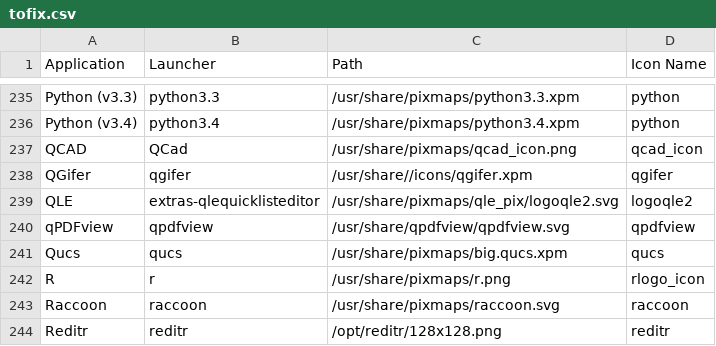
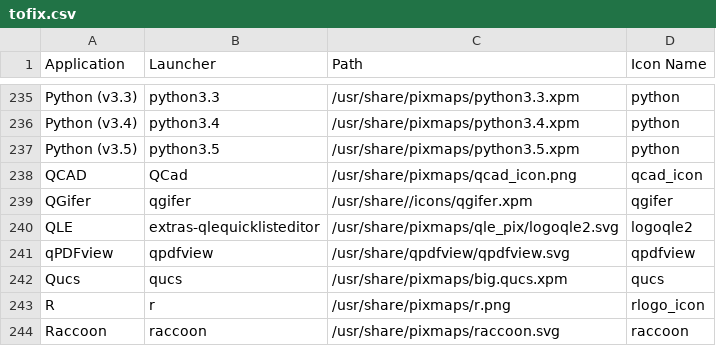
Before and after one commit to Foggalong/hardcode-fixer, a CSV file: tofix.csv, drawn as a sheet; only a part is shown, gaps mark what is left out; the shorter side is filled out with more unchanged rows.

Commit message:
Add python 3.5 support

```diff
--- a/tofix.csv
+++ b/tofix.csv
@@ -236,2 +236,3 @@ Python (v3.3),python3.3,/usr/share/pixmaps/python3.3.xpm,python
 Python (v3.4),python3.4,/usr/share/pixmaps/python3.4.xpm,python
+Python (v3.5),python3.5,/usr/share/pixmaps/python3.5.xpm,python
 QCAD,QCad,/usr/share/pixmaps/qcad_icon.png,qcad_icon
```
